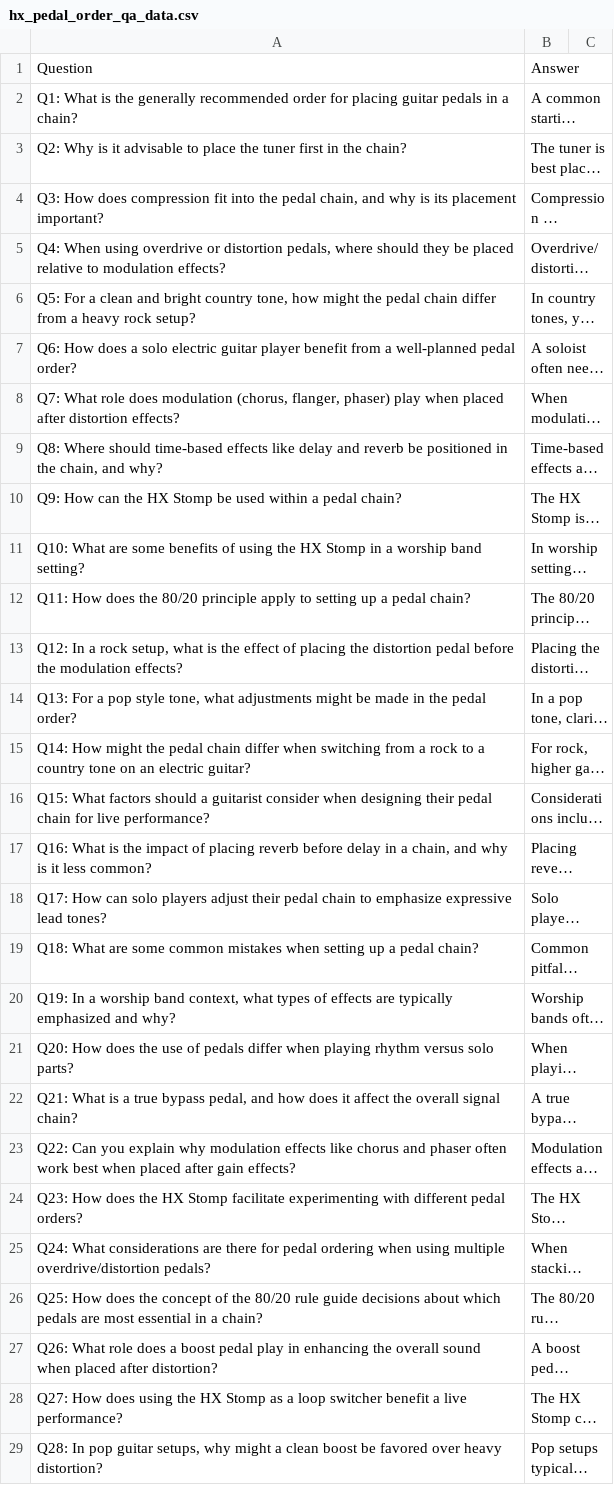
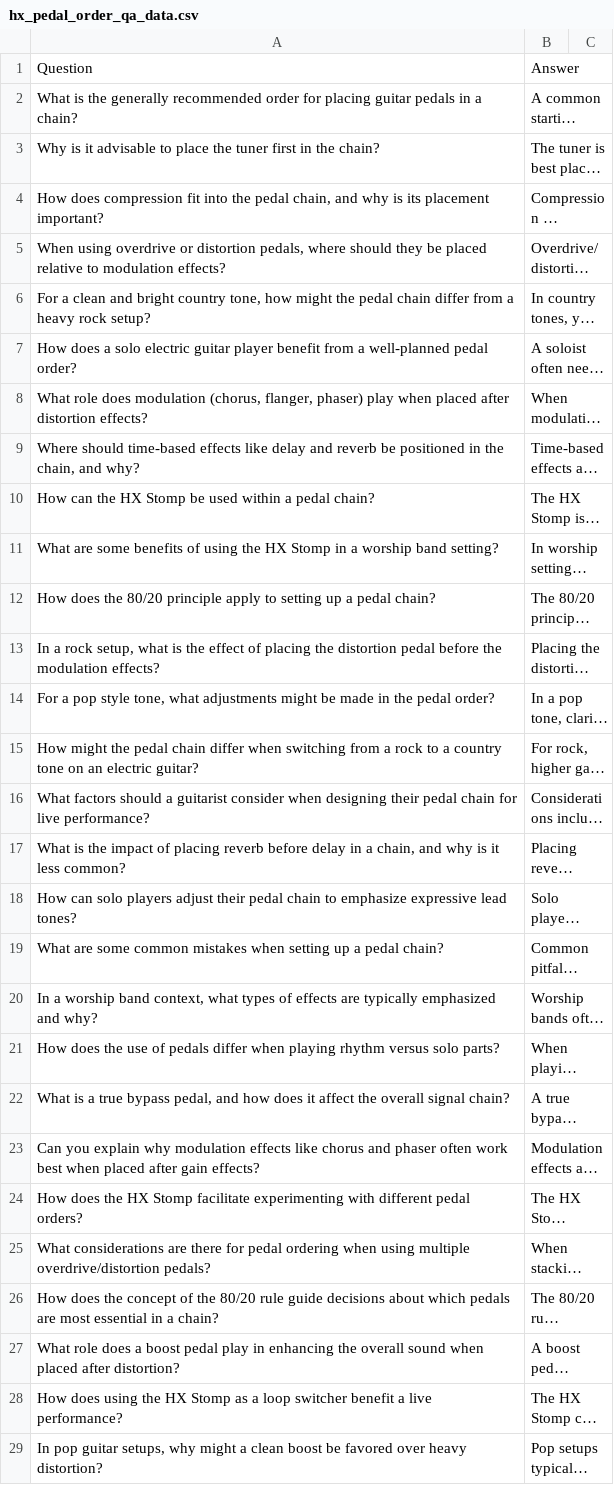
Before and after one commit to diemrt/diemrt-hxstompmodel-ai, a CSV file: data/hx_pedal_order_qa_data.csv, drawn as a sheet; only a part is shown; long unchanged cells end in …; the diff covers the shown part only; the diff names each change by its address in the sheet, - before the commit and + after, or states it on an @@ line.

```diff
--- a/data/hx_pedal_order_qa_data.csv
+++ b/data/hx_pedal_order_qa_data.csv
-A2: Q1: What is…
+A2: What is…
-A3: Q2: Why is…
+A3: Why is…
-A4: Q3: How does…
+A4: How does…
-A5: Q4: When using…
+A5: When using…
-A6: Q5: For a…
+A6: For a…
-A7: Q6: How does…
+A7: How does…
-A8: Q7: What role…
+A8: What role…
-A9: Q8: Where should…
+A9: Where should…
-A10: Q9: How can…
+A10: How can…
-A11: Q10: What are…
+A11: What are…
-A12: Q11: How does…
+A12: How does…
-A13: Q12: In a…
+A13: In a…
-A14: Q13: For a…
+A14: For a…
-A15: Q14: How might…
+A15: How might…
-A16: Q15: What factors…
+A16: What factors…
-A17: Q16: What is…
+A17: What is…
-A18: Q17: How can…
+A18: How can…
-A19: Q18: What are…
+A19: What are…
-A20: Q19: In a…
+A20: In a…
-A21: Q20: How does…
+A21: How does…
-A22: Q21: What is…
+A22: What is…
-A23: Q22: Can you…
+A23: Can you…
-A24: Q23: How does…
+A24: How does…
-A25: Q24: What considerations…
+A25: What considerations…
-A26: Q25: How does…
+A26: How does…
-A27: Q26: What role…
+A27: What role…
-A28: Q27: How does…
+A28: How does…
-A29: Q28: In pop…
+A29: In pop…
```
Also changed, not shown: 7 edited cells elsewhere in this file, data/hx_receipts.csv, 2 other files.
